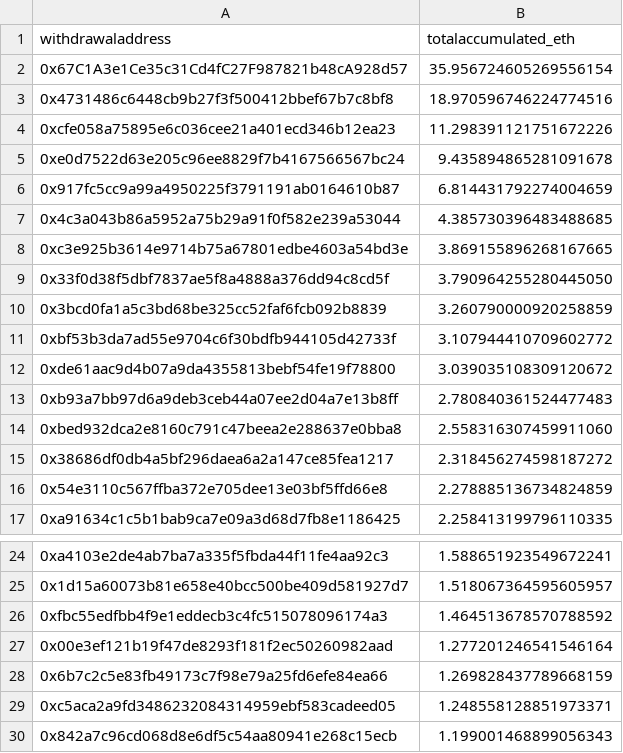
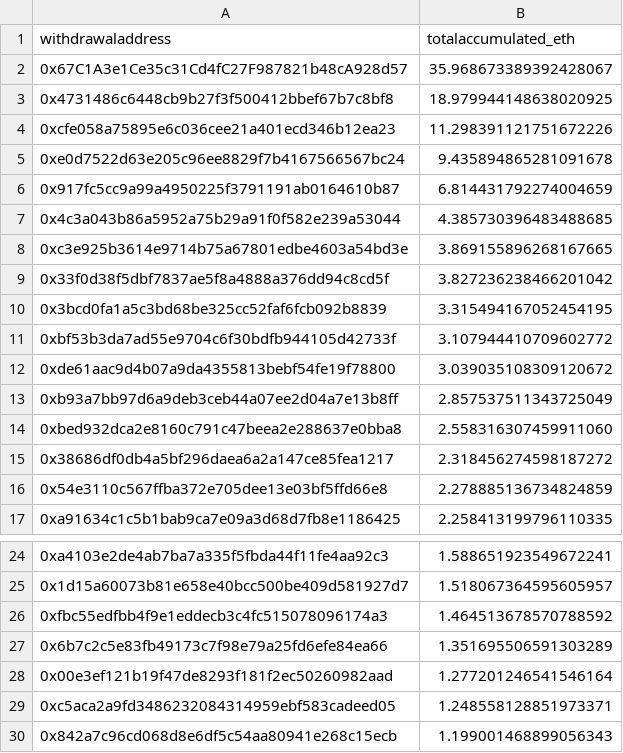
Before and after one commit to dappnode/smooth-scripts, a CSV file: acc-by-withdrawal/results/accumulated_rewards_eth.csv, drawn as a sheet; only a part is shown, gaps mark what is left out.

```diff
--- a/acc-by-withdrawal/results/accumulated_rewards_eth.csv
+++ b/acc-by-withdrawal/results/accumulated_rewards_eth.csv
@@ -1,4 +1,4 @@
 withdrawaladdress,totalaccumulated_eth
-0x67C1A3e1Ce35c31Cd4fC27F987821b48cA928d57,35.956724605269556154
-0x4731486c6448cb9b27f3f500412bbef67b7c8bf8,18.970596746224774516
+0x67C1A3e1Ce35c31Cd4fC27F987821b48cA928d57,35.968673389392428067
+0x4731486c6448cb9b27f3f500412bbef67b7c8bf8,18.979944148638020925
 0xcfe058a75895e6c036cee21a401ecd346b12ea23,11.298391121751672226
@@ -8,7 +8,7 @@ withdrawaladdress,totalaccumulated_eth
 0xc3e925b3614e9714b75a67801edbe4603a54bd3e,3.869155896268167665
-0x33f0d38f5dbf7837ae5f8a4888a376dd94c8cd5f,3.790964255280445050
-0x3bcd0fa1a5c3bd68be325cc52faf6fcb092b8839,3.260790000920258859
+0x33f0d38f5dbf7837ae5f8a4888a376dd94c8cd5f,3.827236238466201042
+0x3bcd0fa1a5c3bd68be325cc52faf6fcb092b8839,3.315494167052454195
 0xbf53b3da7ad55e9704c6f30bdfb944105d42733f,3.107944410709602772
 0xde61aac9d4b07a9da4355813bebf54fe19f78800,3.039035108309120672
-0xb93a7bb97d6a9deb3ceb44a07ee2d04a7e13b8ff,2.780840361524477483
+0xb93a7bb97d6a9deb3ceb44a07ee2d04a7e13b8ff,2.857537511343725049
 0xbed932dca2e8160c791c47beea2e288637e0bba8,2.558316307459911060
@@ -26,4 +26,4 @@ withdrawaladdress,totalaccumulated_eth
 0xfbc55edfbb4f9e1eddecb3c4fc515078096174a3,1.464513678570788592
+0x6b7c2c5e83fb49173c7f98e79a25fd6efe84ea66,1.351695506591303289
 0x00e3ef121b19f47de8293f181f2ec50260982aad,1.277201246541546164
-0x6b7c2c5e83fb49173c7f98e79a25fd6efe84ea66,1.269828437789668159
 0xc5aca2a9fd3486232084314959ebf583cadeed05,1.248558128851973371
```
Also changed, not shown: 1 other file.
